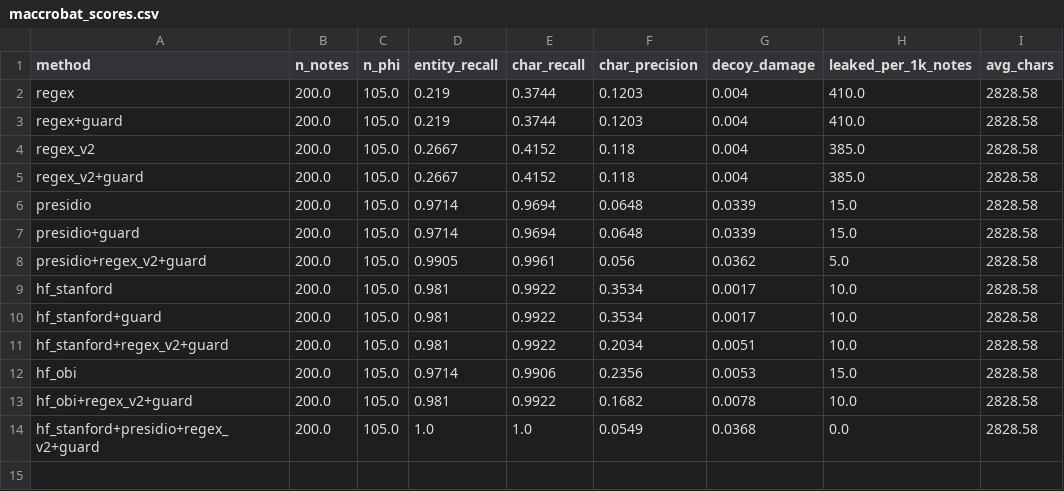
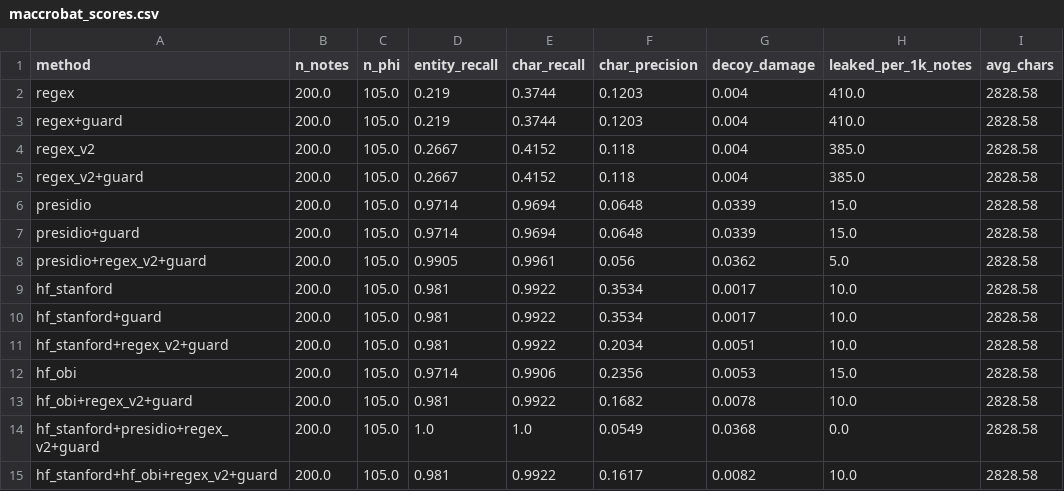
Before and after one commit to Health-Transformation-Lab/health-transformation-lab-nlp, a CSV file: data/deid/maccrobat_scores.csv, drawn as a sheet.

```diff
--- a/data/deid/maccrobat_scores.csv
+++ b/data/deid/maccrobat_scores.csv
@@ -14 +14,2 @@ hf_obi+regex_v2+guard,200.0,105.0,0.981,0.9922,0.1682,0.0078,10.0,2828.58
 hf_stanford+presidio+regex_v2+guard,200.0,105.0,1.0,1.0,0.0549,0.0368,0.0,2828.58
+hf_stanford+hf_obi+regex_v2+guard,200.0,105.0,0.981,0.9922,0.1617,0.0082,10.0,2828.58
```
Also changed, not shown: data/deid/maccrobat_by_type.csv, 4 other files.
